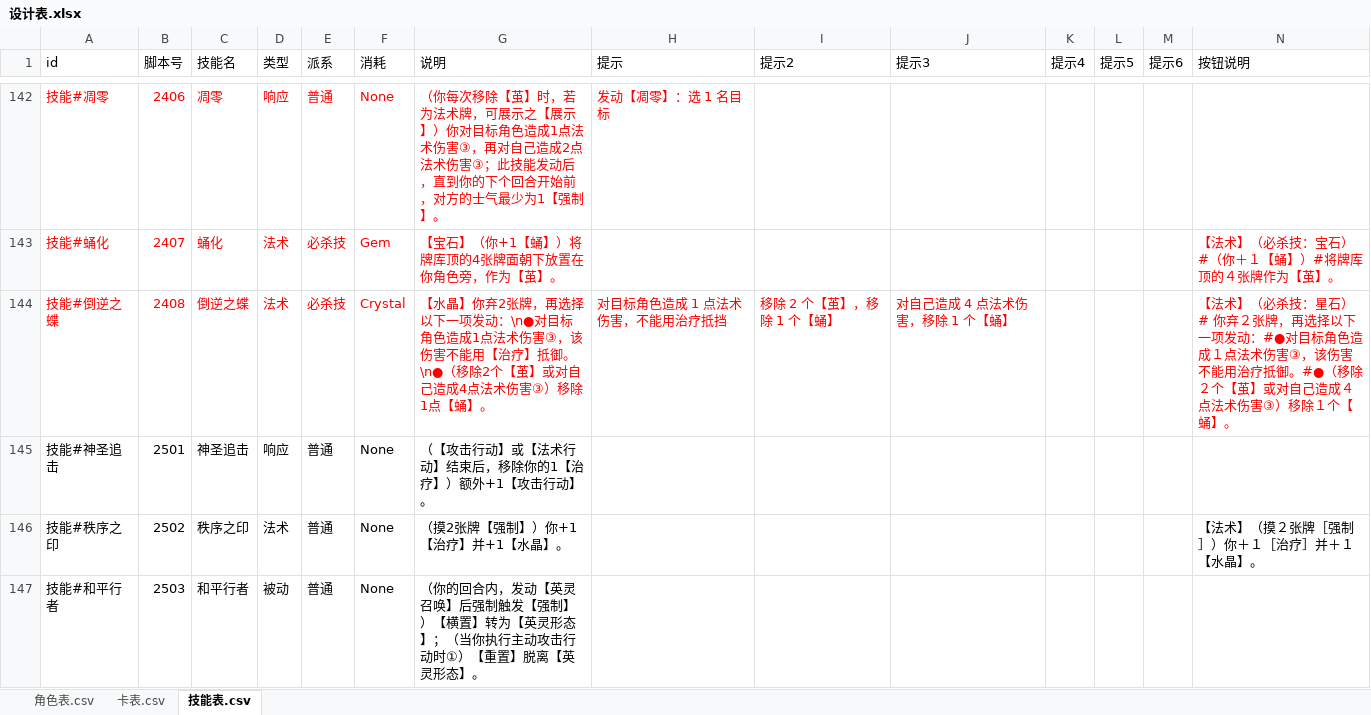
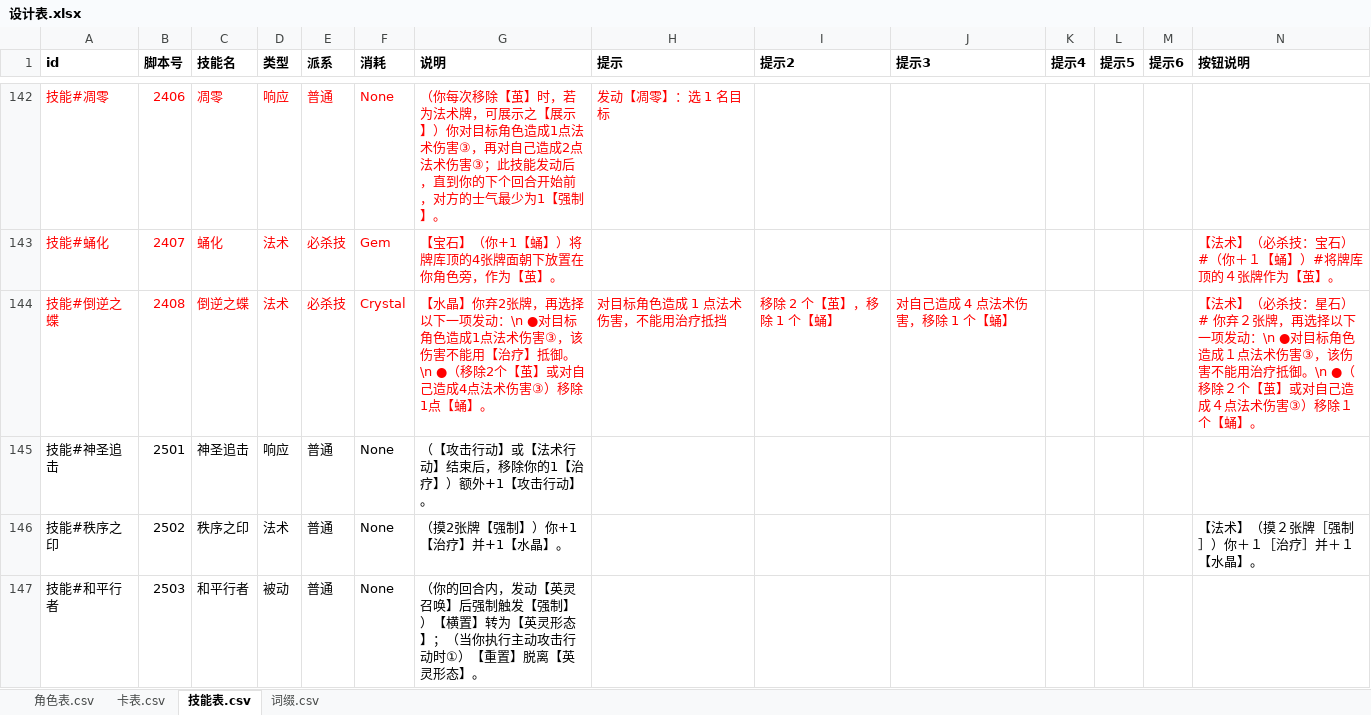
Before and after one commit to johnnash2017/xianyu_xingbei, an Excel workbook: Table/Design/设计表.xlsx, sheet 技能表.csv, drawn as a sheet; only a part is shown, gaps mark what is left out; values as stored, in another font and other column widths than the file's, no borders; the diff covers the shown part only; the diff names each change by its address in the sheet, - before the commit and + after, or states it on an @@ line.

```diff
--- a/Table/Design/设计表.xlsx (sheet 技能表.csv)
+++ b/Table/Design/设计表.xlsx (sheet 技能表.csv)
+sheet tab: 词缀.csv
-A1:N1 bold: off
+A1:N1 bold: on
-G144 (说明): …项发动：\n●对目标角色造成1点法术伤害③，该伤害不能用【治疗】抵御。\n●（移除2…
+G144 (说明): …项发动：\n ●对目标角色造成1点法术伤害③，该伤害不能用【治疗】抵御。\n ●（移除2…
-N144 (按钮说明): …项发动：#●对目标角色造成１点法术伤害③，该伤害不能用治疗抵御。#●（移除２…
+N144 (按钮说明): …项发动：\n ●对目标角色造成１点法术伤害③，该伤害不能用治疗抵御。\n ●（移除２…
```
Also changed, not shown: 16 edited cells elsewhere in this sheet, 38 other files.
